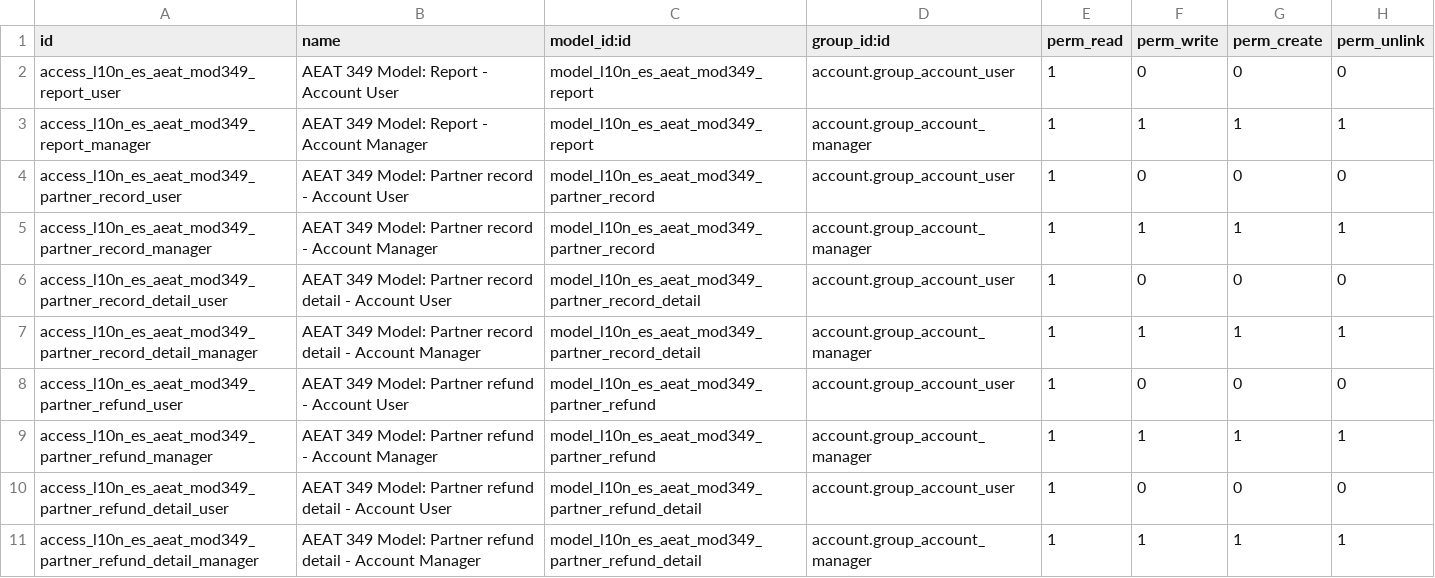
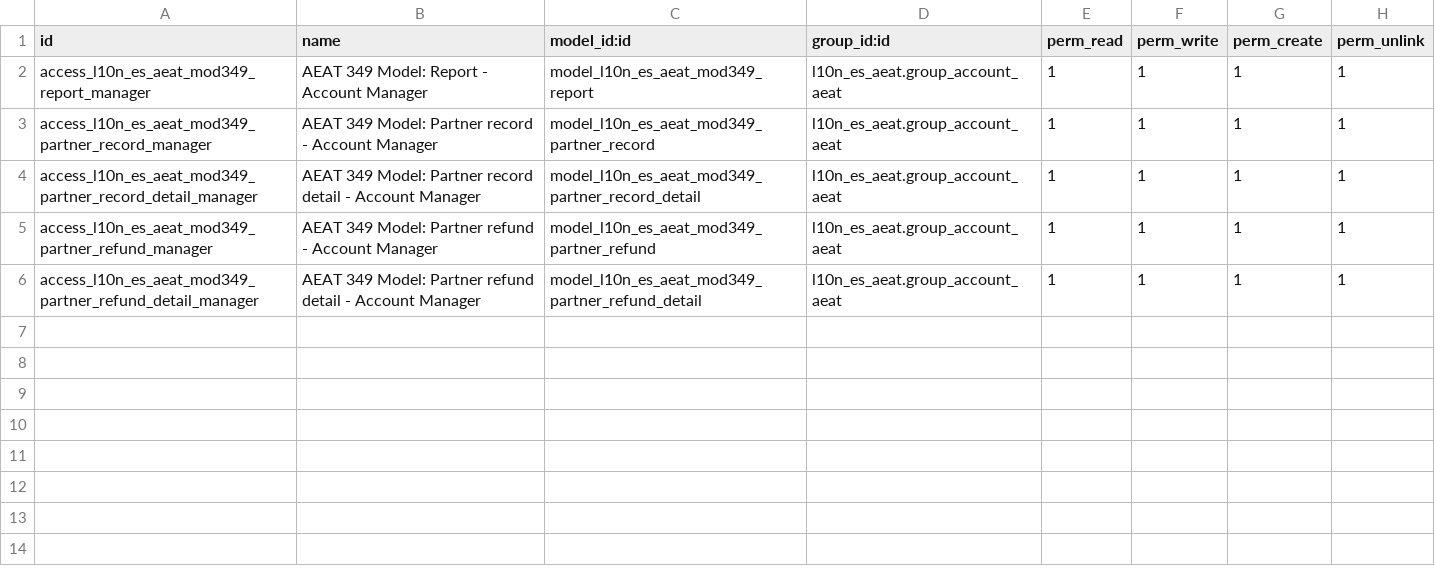
Before and after one commit to OCA/l10n-spain, a CSV file: l10n_es_aeat_mod349/security/ir.model.access.csv, drawn as a sheet.

Commit message:
[FIX] l10n_es_aeat_mod349: More fixes:
* Permissions set to AEAT group, not account ones
* Typo on field period_type
* Check restrictive names is not needed
* Year in refund detail
* Export data for refunds

```diff
--- a/l10n_es_aeat_mod349/security/ir.model.access.csv
+++ b/l10n_es_aeat_mod349/security/ir.model.access.csv
@@ -1,11 +1,6 @@
 "id","name","model_id:id","group_id:id","perm_read","perm_write","perm_create","perm_unlink"
-"access_l10n_es_aeat_mod349_report_user","AEAT 349 Model: Report - Account User","model_l10n_es_aeat_mod349_report","account.group_account_user",1,0,0,0
-"access_l10n_es_aeat_mod349_report_manager","AEAT 349 Model: Report - Account Manager","model_l10n_es_aeat_mod349_report","account.group_account_manager",1,1,1,1
-"access_l10n_es_aeat_mod349_partner_record_user","AEAT 349 Model: Partner record - Account User","model_l10n_es_aeat_mod349_partner_record","account.group_account_user",1,0,0,0
-"access_l10n_es_aeat_mod349_partner_record_manager","AEAT 349 Model: Partner record - Account Manager","model_l10n_es_aeat_mod349_partner_record","account.group_account_manager",1,1,1,1
-"access_l10n_es_aeat_mod349_partner_record_detail_user","AEAT 349 Model: Partner record detail - Account User","model_l10n_es_aeat_mod349_partner_record_detail","account.group_account_user",1,0,0,0
-"access_l10n_es_aeat_mod349_partner_record_detail_manager","AEAT 349 Model: Partner record detail - Account Manager","model_l10n_es_aeat_mod349_partner_record_detail","account.group_account_manager",1,1,1,1
-"access_l10n_es_aeat_mod349_partner_refund_user","AEAT 349 Model: Partner refund - Account User","model_l10n_es_aeat_mod349_partner_refund","account.group_account_user",1,0,0,0
-"access_l10n_es_aeat_mod349_partner_refund_manager","AEAT 349 Model: Partner refund - Account Manager","model_l10n_es_aeat_mod349_partner_refund","account.group_account_manager",1,1,1,1
-"access_l10n_es_aeat_mod349_partner_refund_detail_user","AEAT 349 Model: Partner refund detail - Account User","model_l10n_es_aeat_mod349_partner_refund_detail","account.group_account_user",1,0,0,0
-"access_l10n_es_aeat_mod349_partner_refund_detail_manager","AEAT 349 Model: Partner refund detail - Account Manager","model_l10n_es_aeat_mod349_partner_refund_detail","account.group_account_manager",1,1,1,1
+"access_l10n_es_aeat_mod349_report_manager","AEAT 349 Model: Report - Account Manager","model_l10n_es_aeat_mod349_report","l10n_es_aeat.group_account_aeat",1,1,1,1
+"access_l10n_es_aeat_mod349_partner_record_manager","AEAT 349 Model: Partner record - Account Manager","model_l10n_es_aeat_mod349_partner_record","l10n_es_aeat.group_account_aeat",1,1,1,1
+"access_l10n_es_aeat_mod349_partner_record_detail_manager","AEAT 349 Model: Partner record detail - Account Manager","model_l10n_es_aeat_mod349_partner_record_detail","l10n_es_aeat.group_account_aeat",1,1,1,1
+"access_l10n_es_aeat_mod349_partner_refund_manager","AEAT 349 Model: Partner refund - Account Manager","model_l10n_es_aeat_mod349_partner_refund","l10n_es_aeat.group_account_aeat",1,1,1,1
+"access_l10n_es_aeat_mod349_partner_refund_detail_manager","AEAT 349 Model: Partner refund detail - Account Manager","model_l10n_es_aeat_mod349_partner_refund_detail","l10n_es_aeat.group_account_aeat",1,1,1,1
```
Also changed, not shown: 3 other files.
